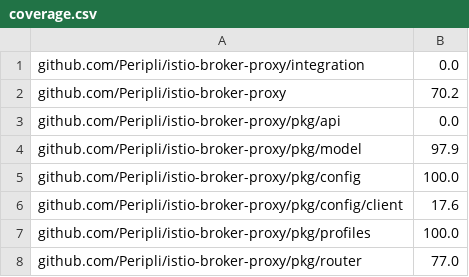
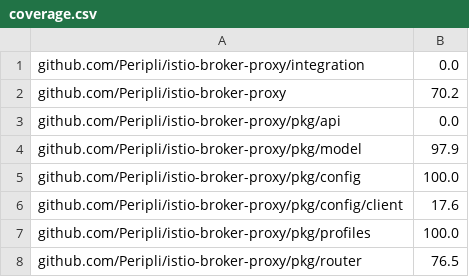
Before and after one commit to Peripli/istio-broker-proxy, a CSV file: coverage.csv, drawn as a sheet.

Commit message:
Fix test coverage
Co-authored-by: Jakob Schmid <jakob.schmid@sap.com>

```diff
--- a/coverage.csv
+++ b/coverage.csv
@@ -7,2 +7,2 @@ github.com/Peripli/istio-broker-proxy/pkg/config/client;17.6
 github.com/Peripli/istio-broker-proxy/pkg/profiles;100.0
-github.com/Peripli/istio-broker-proxy/pkg/router;77.0
+github.com/Peripli/istio-broker-proxy/pkg/router;76.5
```
